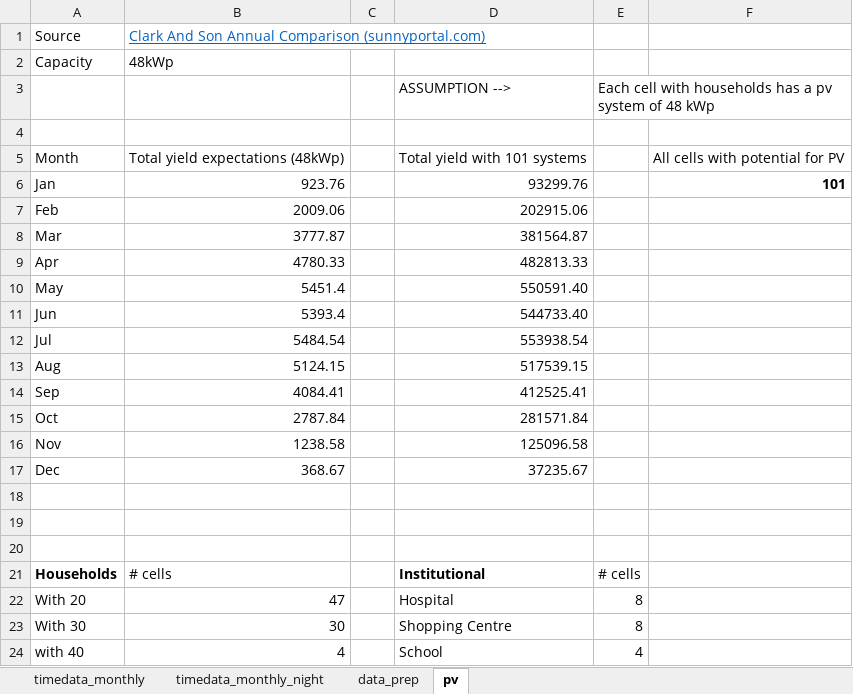
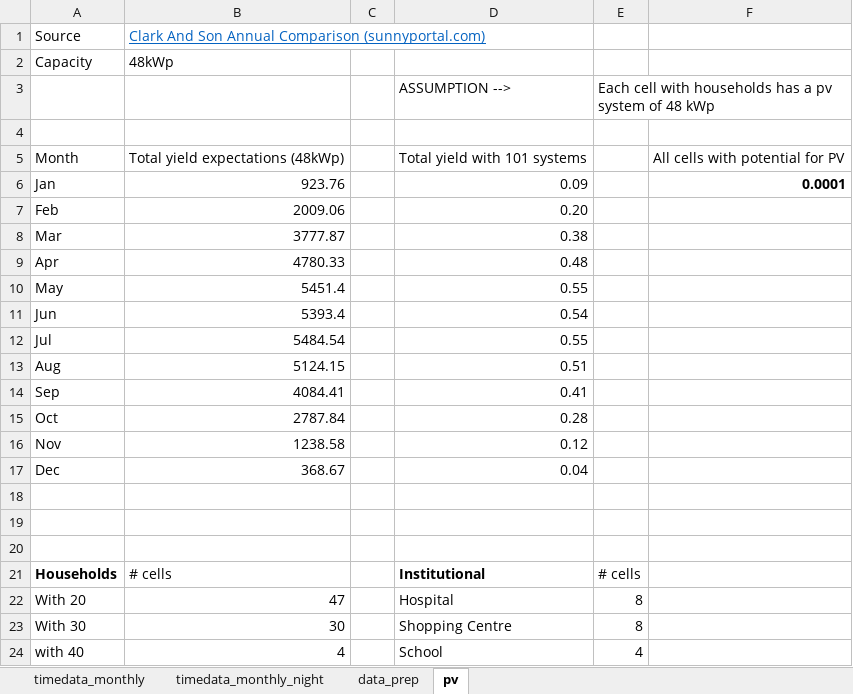
Before and after one commit to lukasschirren/UES_least_cost_model, an Excel workbook: data/timedata_prep.xlsx, sheet pv, drawn as a sheet; only a part is shown; values as stored, in another font and other column widths than the file's, no borders; the diff names each change by its address in the sheet, - before the commit and + after, or states it on an @@ line.

Commit message:
Changes to data, first model working

```diff
--- a/data/timedata_prep.xlsx (sheet pv)
+++ b/data/timedata_prep.xlsx (sheet pv)
-D6: 93299.76
+D6: 0.09
-F6: 101
+F6: 0.0001
-D7: 202915.06
+D7: 0.20
-D8: 381564.87
+D8: 0.38
-D9: 482813.33
+D9: 0.48
-D10: 550591.40
+D10: 0.55
-D11: 544733.40
+D11: 0.54
-D12: 553938.54
+D12: 0.55
-D13: 517539.15
+D13: 0.51
-D14: 412525.41
+D14: 0.41
-D15: 281571.84
+D15: 0.28
-D16: 125096.58
+D16: 0.12
-D17: 37235.67
+D17: 0.04
```
Also changed, not shown: sheet timedata_monthly, 3 other files.
